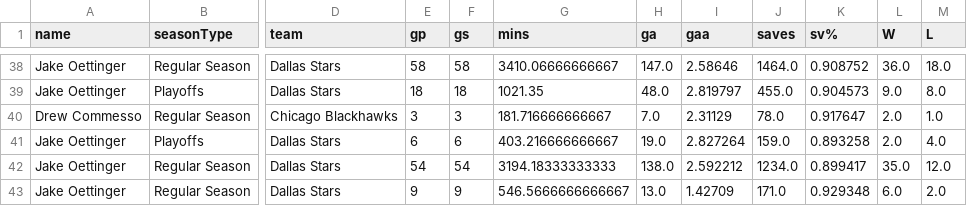
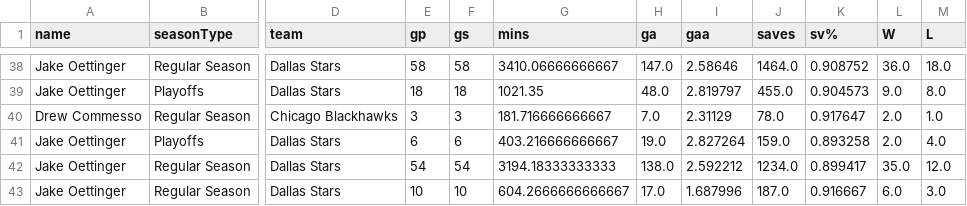
Before and after one commit to redsoxfan2194/buhockeystats, a CSV file: buhockeystatssite/recordbookdata/nhlgoalieseasonstats.csv, drawn as a sheet; only a part is shown, gaps mark what is left out; the diff names each change by its address in the sheet, - before the commit and + after, or states it on an @@ line.

Commit message:
record and stats update - 2026-10-31

```diff
--- a/buhockeystatssite/recordbookdata/nhlgoalieseasonstats.csv
+++ b/buhockeystatssite/recordbookdata/nhlgoalieseasonstats.csv
-E43 (gp): 9
+E43 (gp): 10
-F43 (gs): 9
+F43 (gs): 10
-G43 (mins): 546.5666666666667
+G43 (mins): 604.2666666666667
-H43 (ga): 13.0
+H43 (ga): 17.0
-I43 (gaa): 1.42709
+I43 (gaa): 1.687996
-J43 (saves): 171.0
+J43 (saves): 187.0
-K43 (sv%): 0.929348
+K43 (sv%): 0.916667
-M43 (L): 2.0
+M43 (L): 3.0
```
Also changed, not shown: buhockeystatssite/recordbookdata/nhlskaterseasonstats.csv, 11 other files.
